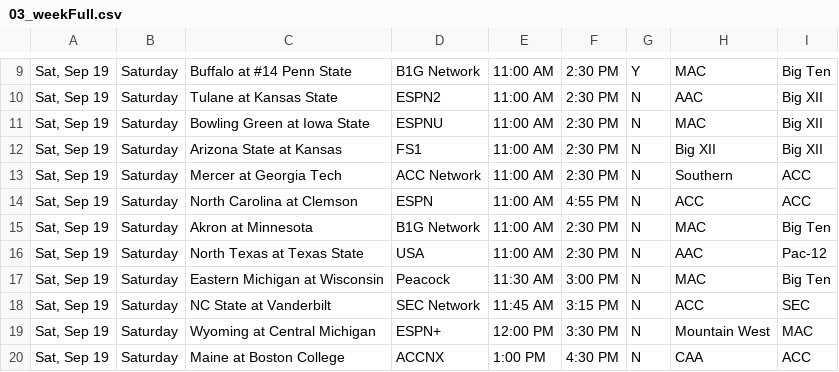
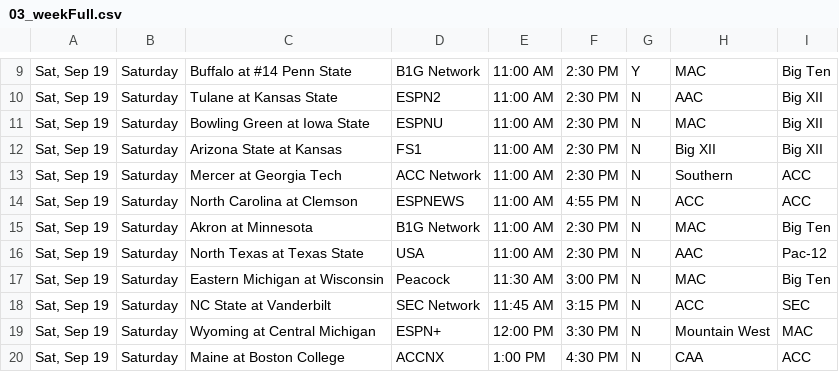
Before and after one commit to matthewkilleen0830/College-Football-Viewing-Schedule, a CSV file: currentWeek/03_weekFull.csv, drawn as a sheet; only a part is shown, gaps mark what is left out.

Commit message:
TV update

```diff
--- a/currentWeek/03_weekFull.csv
+++ b/currentWeek/03_weekFull.csv
@@ -13,3 +13,3 @@
 "Sat, Sep 19",Saturday,Mercer at Georgia Tech,ACC Network,11:00 AM,2:30 PM,N,Southern,ACC
-"Sat, Sep 19",Saturday,North Carolina at Clemson,ESPN,11:00 AM,4:55 PM,N,ACC,ACC
+"Sat, Sep 19",Saturday,North Carolina at Clemson,ESPNEWS,11:00 AM,4:55 PM,N,ACC,ACC
 "Sat, Sep 19",Saturday,Akron at Minnesota,B1G Network,11:00 AM,2:30 PM,N,MAC,Big Ten
```
